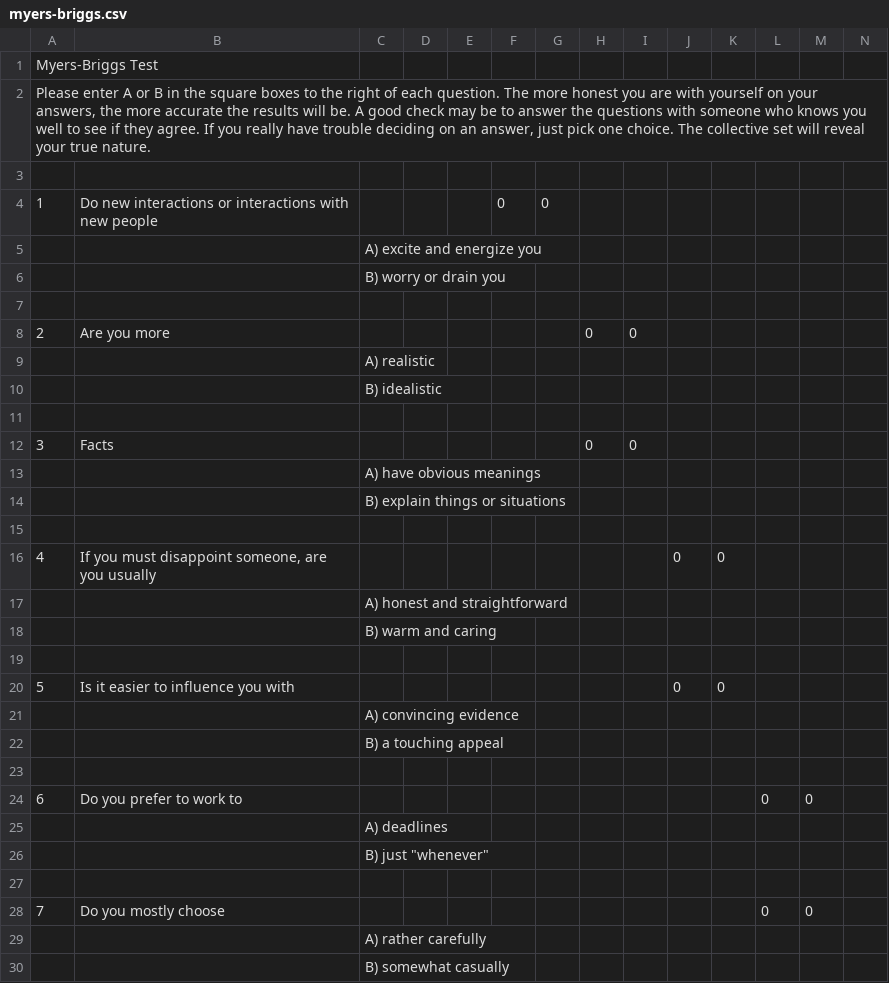
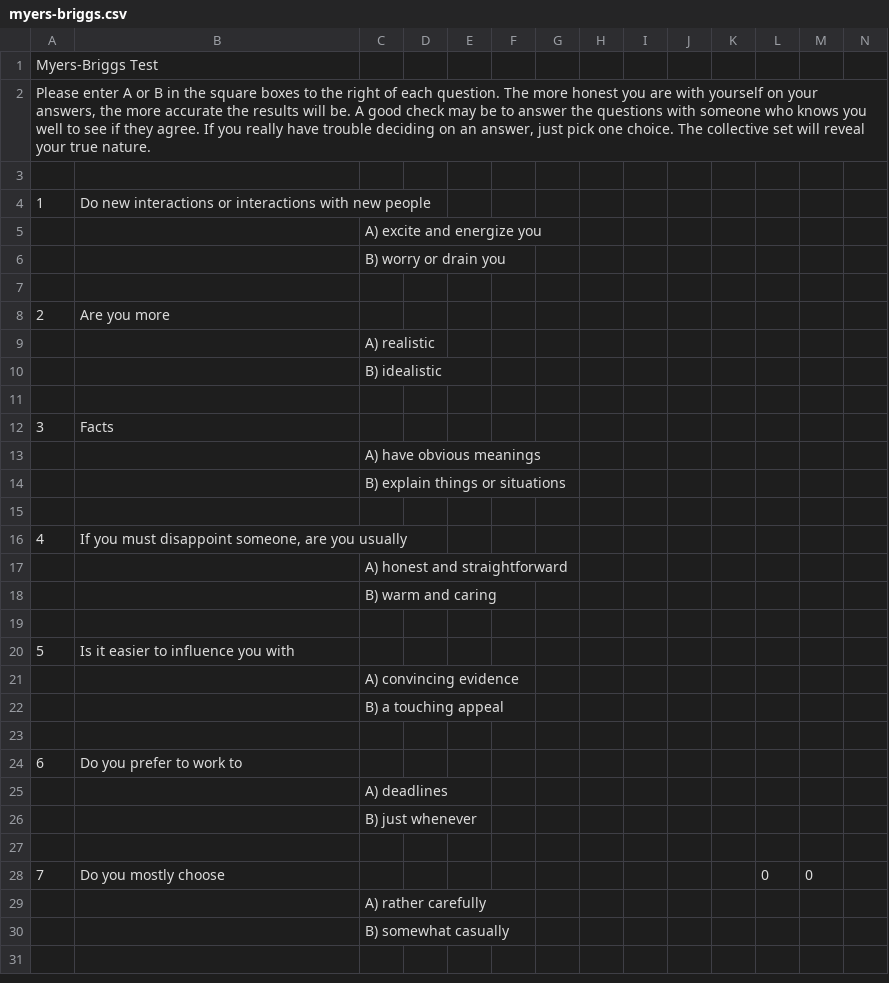
Before and after one commit to ecokova/Memory-Model, a CSV file: myers-briggs.csv, drawn as a sheet; only a part is shown; the shorter side is filled out with more unchanged rows.

```diff
--- a/myers-briggs.csv
+++ b/myers-briggs.csv
@@ -3,3 +3,3 @@ Please enter A or B in the square boxes to the right of each question. The more
 													
-1	Do new interactions or interactions with new people				0	0							
+1	Do new interactions or interactions with new people	
 		A)   excite and energize you											
@@ -7,3 +7,3 @@ Please enter A or B in the square boxes to the right of each question. The more
 													
-2	Are you more						0	0					
+2	Are you more	
 		A)   realistic											
@@ -11,3 +11,3 @@ Please enter A or B in the square boxes to the right of each question. The more
 													
-3	Facts						0	0					
+3	Facts			
 		A)   have obvious meanings											
@@ -15,3 +15,3 @@ Please enter A or B in the square boxes to the right of each question. The more
 													
-4	If you must disappoint someone, are you usually								0	0			
+4	If you must disappoint someone, are you usually	
 		A)   honest and straightforward											
@@ -19,3 +19,3 @@ Please enter A or B in the square boxes to the right of each question. The more
 													
-5	Is it easier to influence you with								0	0			
+5	Is it easier to influence you with				
 		A)   convincing evidence											
@@ -23,5 +23,5 @@ Please enter A or B in the square boxes to the right of each question. The more
 													
-6	Do you prefer to work to										0	0	
+6	Do you prefer to work to						
 		A)   deadlines											
-		"B)   just ""whenever"""											
+		B)   just whenever											
 													
```
Also changed, not shown: 1 other file.
